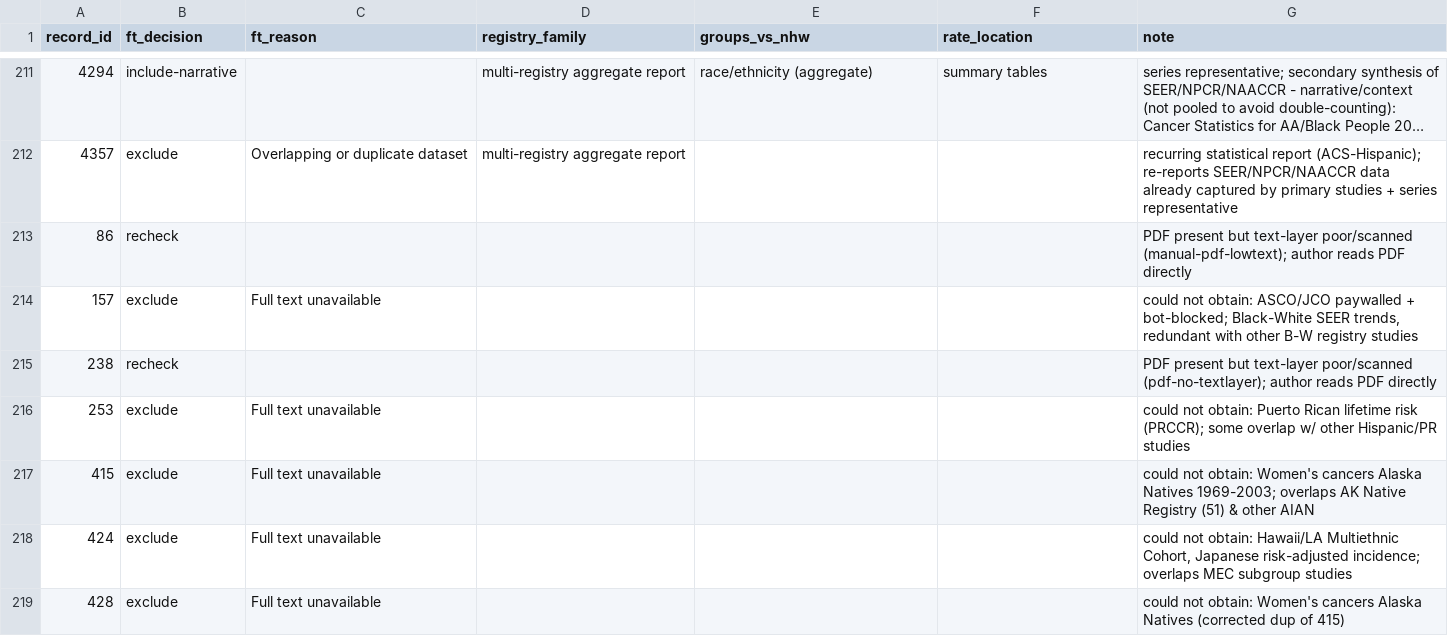
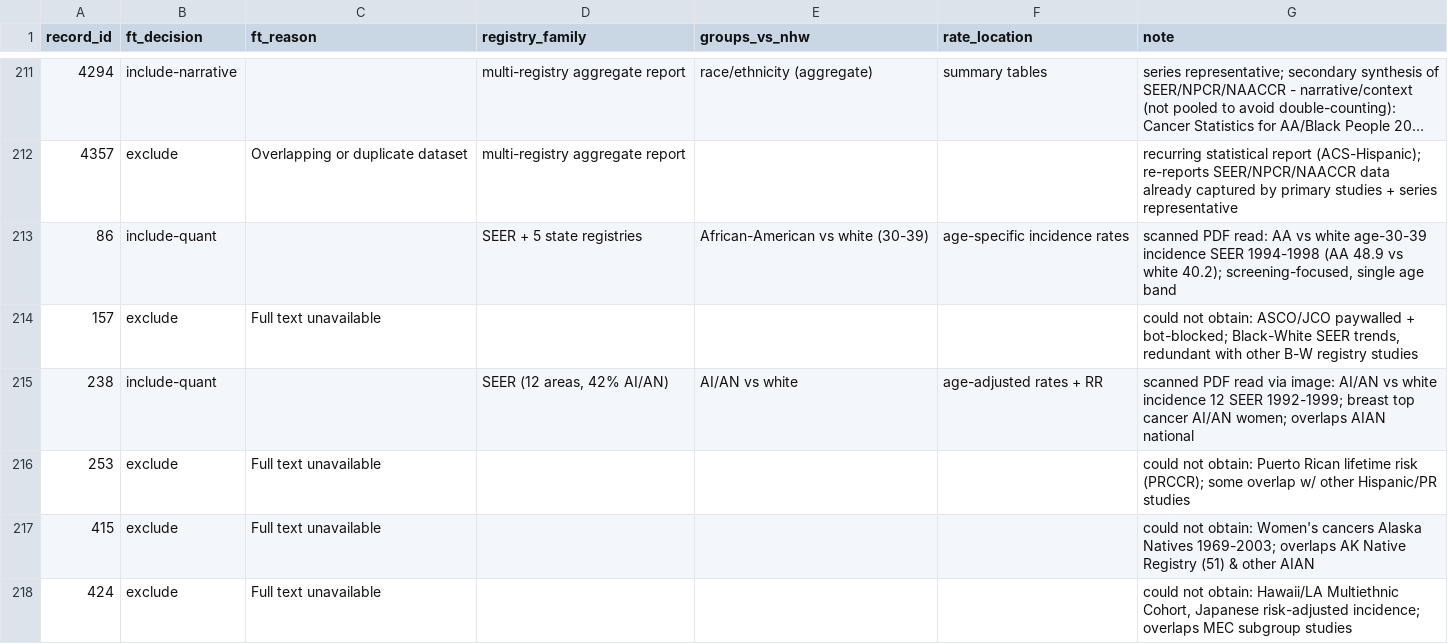
Before and after one commit to p16791918-lab/Meta, a CSV file: meta_agents/search_v2/ft_eligibility.csv, drawn as a sheet; only a part is shown, gaps mark what is left out; the shorter side is filled out with more unchanged rows; long unchanged cells end in …; the diff covers the shown part only.

```diff
--- a/meta_agents/search_v2/ft_eligibility.csv
+++ b/meta_agents/search_v2/ft_eligibility.csv
@@ -212,5 +212,5 @@ record_id,ft_decision,ft_reason,registry_family,groups_vs_nhw,rate_location,note
 4357,exclude,Overlapping or duplicate dataset,multi-registry aggregate report,,,recurring statistical report (ACS-Hispanic); re-reports SEER/NPCR/NAACCR data already captured by primary studies + series representative
-86,recheck,,,,,PDF present but text-layer poor/scanned (manual-pdf-lowtext); author reads PDF directly
+86,include-quant,,SEER + 5 state registries,African-American vs white (30-39),age-specific incidence rates,"scanned PDF read: AA vs white age-30-39 incidence SEER 1994-1998 (AA 48.9 vs white 40.2); screening-focused, single age band"
 157,exclude,Full text unavailable,,,,"could not obtain: ASCO/JCO paywalled + bot-blocked; Black-White SEER trends, redundant with other B-W registry studies"
-238,recheck,,,,,PDF present but text-layer poor/scanned (pdf-no-textlayer); author reads PDF directly
+238,include-quant,,"SEER (12 areas, 42% AI/AN)",AI/AN vs white,age-adjusted rates + RR,scanned PDF read via image: AI/AN vs white incidence 12 SEER 1992-1999; breast top cancer AI/AN women; overlaps AIAN national
 253,exclude,Full text unavailable,,,,could not obtain: Puerto Rican lifetime risk (PRCCR); some overlap w/ other Hispanic/PR studies
```
Also changed, not shown: 9 edited cells elsewhere in this file, meta_agents/search_v2/TableSA_registry_overlap.csv, meta_agents/search_v2/TableS_included_studies.csv, 1 other file.
